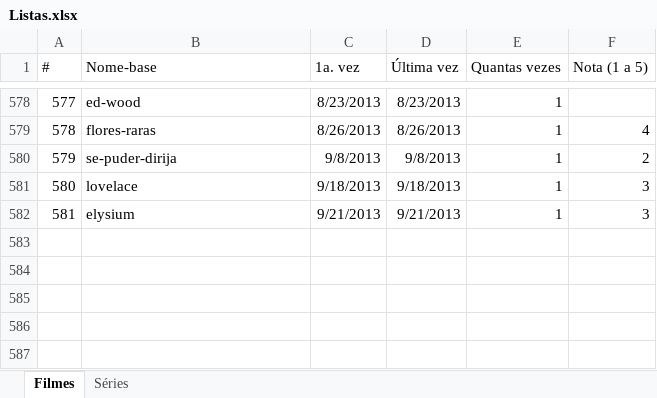
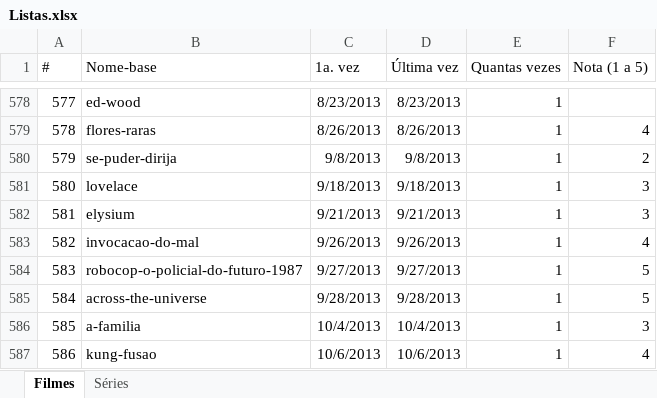
Before and after one commit to caloni/journal, an Excel workbook: Listas.xlsx, sheet Filmes, drawn as a sheet; only a part is shown, gaps mark what is left out; values as stored, in another font and other column widths than the file's, no borders; the diff names each change by its address in the sheet, - before the commit and + after, or states it on an @@ line.

Commit message:
Kung-Fusão Organização das litas.

```diff
--- a/Listas.xlsx (sheet Filmes)
+++ b/Listas.xlsx (sheet Filmes)
+row 583: 582 | invocacao-do-mal | 9/26/2013 | 9/26/2013 | 1 | 4
+row 584: 583 | robocop-o-policial-do-futuro-1987 | 9/27/2013 | 9/27/2013 | 1 | 5
+row 585: 584 | across-the-universe | 9/28/2013 | 9/28/2013 | 1 | 5
+row 586: 585 | a-familia | 10/4/2013 | 10/4/2013 | 1 | 3
+row 587: 586 | kung-fusao | 10/6/2013 | 10/6/2013 | 1 | 4
```
Also changed, not shown: sheet Séries, 2 other files.
